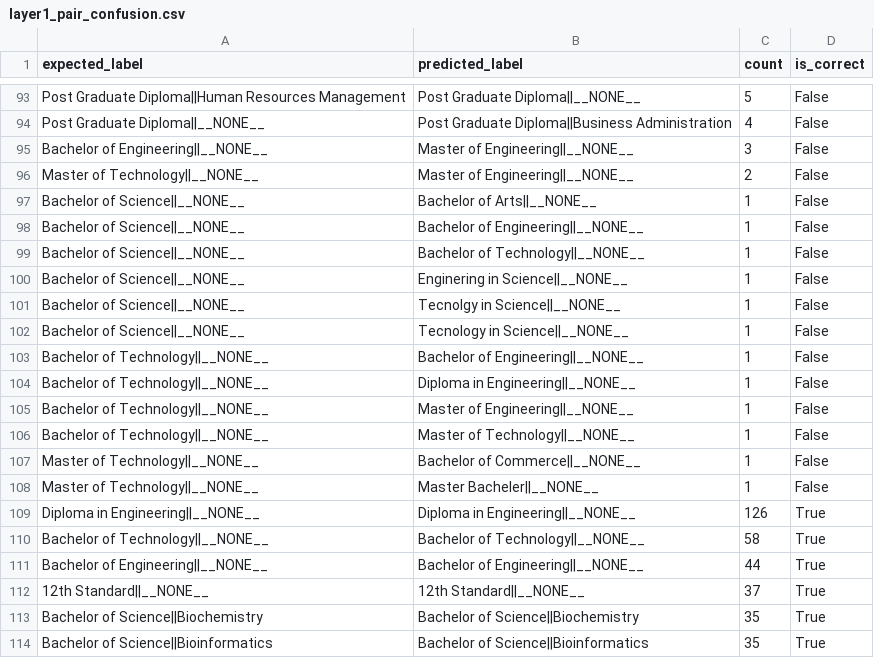
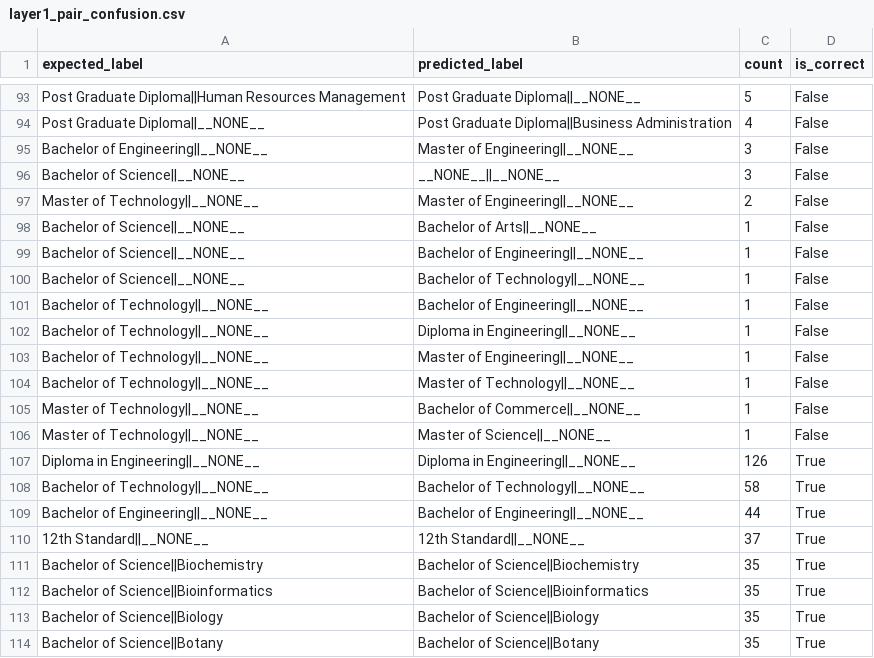
Before and after one commit to arnav2811/CV-Manager-SIP, a CSV file: evaluation/layer1_pair_confusion.csv, drawn as a sheet; only a part is shown, gaps mark what is left out; the shorter side is filled out with more unchanged rows.

```diff
--- a/evaluation/layer1_pair_confusion.csv
+++ b/evaluation/layer1_pair_confusion.csv
@@ -95,2 +95,3 @@ Post Graduate Diploma||__NONE__,Post Graduate Diploma||Business Administration,4
 Bachelor of Engineering||__NONE__,Master of Engineering||__NONE__,3,False
+Bachelor of Science||__NONE__,__NONE__||__NONE__,3,False
 Master of Technology||__NONE__,Master of Engineering||__NONE__,2,False
@@ -99,5 +100,2 @@ Bachelor of Science||__NONE__,Bachelor of Engineering||__NONE__,1,False
 Bachelor of Science||__NONE__,Bachelor of Technology||__NONE__,1,False
-Bachelor of Science||__NONE__,Enginering in Science||__NONE__,1,False
-Bachelor of Science||__NONE__,Tecnolgy in Science||__NONE__,1,False
-Bachelor of Science||__NONE__,Tecnology in Science||__NONE__,1,False
 Bachelor of Technology||__NONE__,Bachelor of Engineering||__NONE__,1,False
@@ -107,3 +105,3 @@ Bachelor of Technology||__NONE__,Master of Technology||__NONE__,1,False
 Master of Technology||__NONE__,Bachelor of Commerce||__NONE__,1,False
-Master of Technology||__NONE__,Master Bacheler||__NONE__,1,False
+Master of Technology||__NONE__,Master of Science||__NONE__,1,False
 Diploma in Engineering||__NONE__,Diploma in Engineering||__NONE__,126,True
```
Also changed, not shown: evaluation/layer1_degree_confusion.csv, evaluation/layer3_field_confusion.csv, 10 other files.
